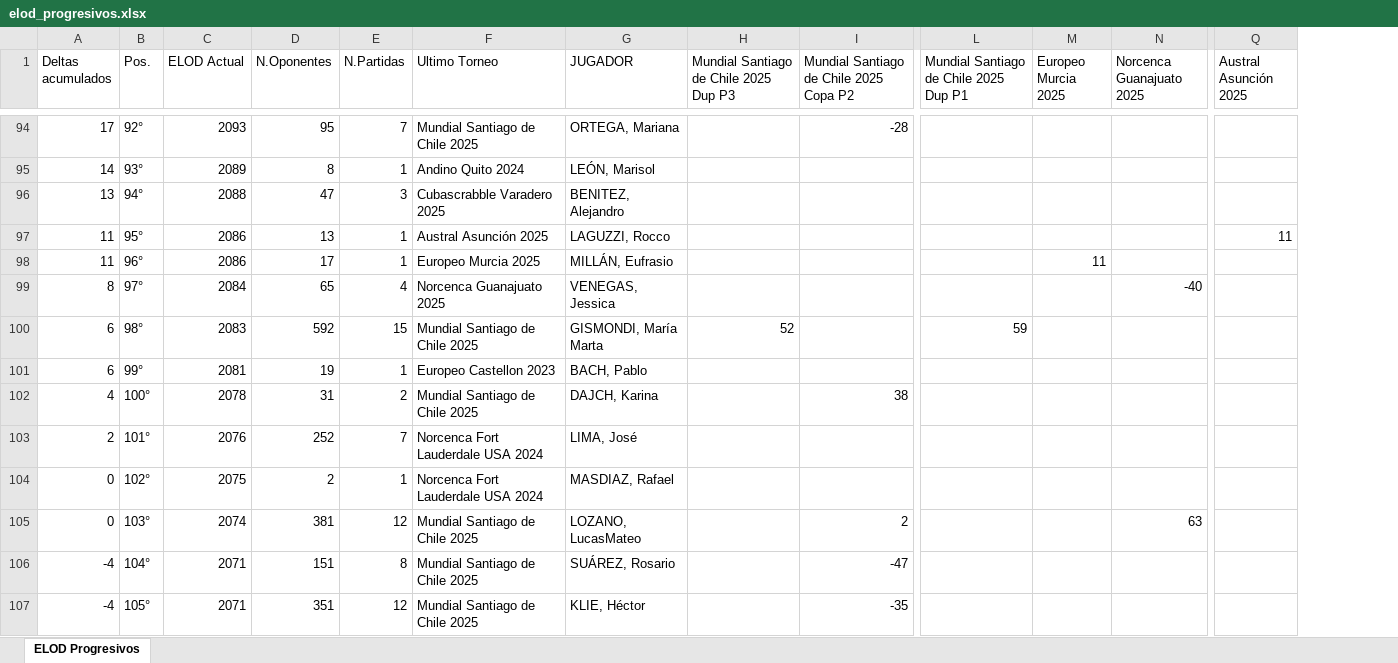
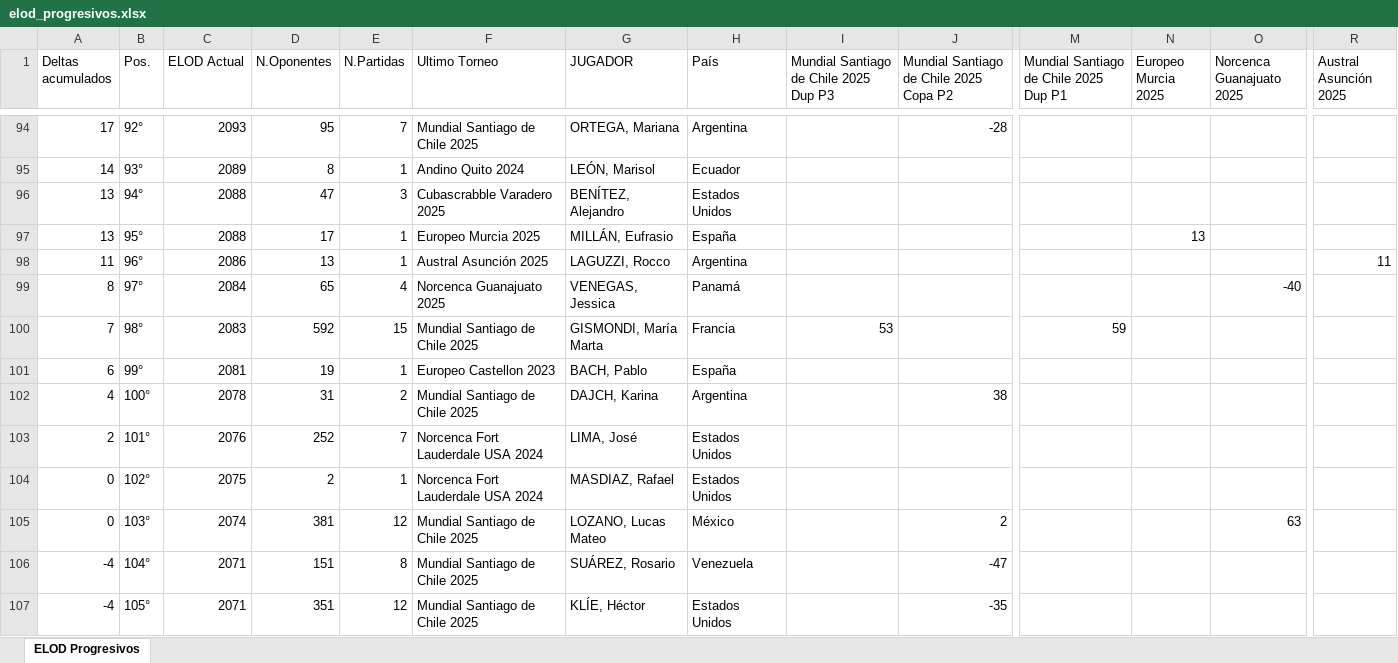
Before and after one commit to hklie/ELOD, an Excel workbook: output/elod_progresivos.xlsx, sheet ELOD Progresivos, drawn as a sheet; only a part is shown, gaps mark what is left out; values as stored, in another font and other column widths than the file's, no cell formats; addresses are those after the commit; the diff covers the shown part only; the diff names each change by its address in the sheet, - before the commit and + after, or states it on an @@ line.

```diff
--- a/output/elod_progresivos.xlsx (sheet ELOD Progresivos)
+++ b/output/elod_progresivos.xlsx (sheet ELOD Progresivos)
+column H (País), rows 94-107: Argentina | Ecuador | Estados Unidos | España | Argentina | Panamá | Francia | España | Argentina | Estados Unidos | Estados Unidos | México | Venezuela | Estados Unidos
-G96 (JUGADOR): BENITEZ, Alejandro
+G96 (JUGADOR): BENÍTEZ, Alejandro
-A97 (Deltas acumulados): 11
+A97 (Deltas acumulados): 13
-C97 (ELOD Actual): 2086
+C97 (ELOD Actual): 2088
-D97 (N.Oponentes): 13
+D97 (N.Oponentes): 17
-F97 (Ultimo Torneo): Austral Asunción 2025
+F97 (Ultimo Torneo): Europeo Murcia 2025
-G97 (JUGADOR): LAGUZZI, Rocco
+G97 (JUGADOR): MILLÁN, Eufrasio
-N97 (Europeo Murcia 2025): (empty)
+N97 (Europeo Murcia 2025): 13
-R97 (Austral Asunción 2025): 11
+R97 (Austral Asunción 2025): (empty)
-D98 (N.Oponentes): 17
+D98 (N.Oponentes): 13
-F98 (Ultimo Torneo): Europeo Murcia 2025
+F98 (Ultimo Torneo): Austral Asunción 2025
-G98 (JUGADOR): MILLÁN, Eufrasio
+G98 (JUGADOR): LAGUZZI, Rocco
-N98 (Europeo Murcia 2025): 11
+N98 (Europeo Murcia 2025): (empty)
-R98 (Austral Asunción 2025): (empty)
+R98 (Austral Asunción 2025): 11
-A100 (Deltas acumulados): 6
+A100 (Deltas acumulados): 7
-I100: 52
+I100: 53
-G105 (JUGADOR): LOZANO, LucasMateo
+G105 (JUGADOR): LOZANO, Lucas Mateo
-G107 (JUGADOR): KLIE, Héctor
+G107 (JUGADOR): KLÍE, Héctor
```
Also changed, not shown: 8 added rows, 9 removed rows and 1133 edited cells elsewhere in this sheet, cell formats, 5 other files.
